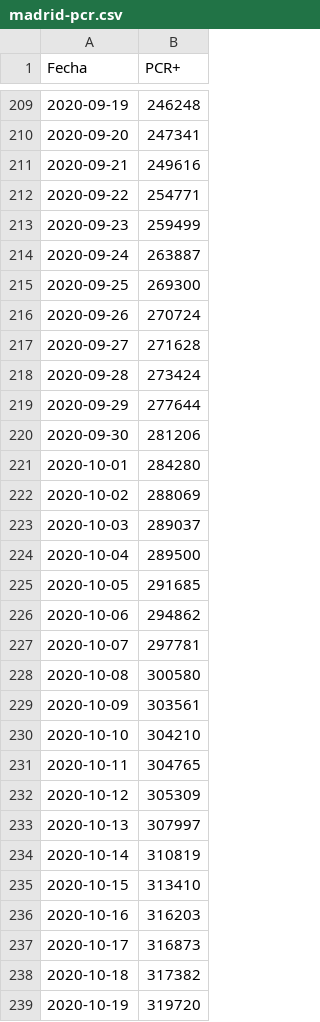
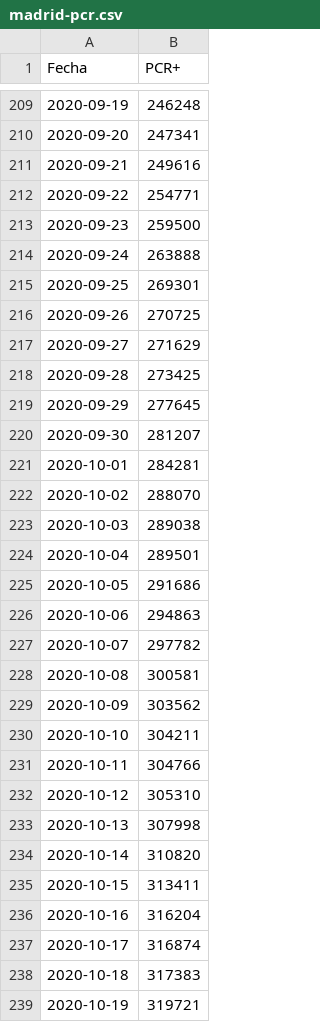
Before and after one commit to escovid19data/Covid19-Madrid, a CSV file: covidia-cam/madrid-pcr.csv, drawn as a sheet; only a part is shown, gaps mark what is left out; the diff covers the shown part only.

```diff
--- a/covidia-cam/madrid-pcr.csv
+++ b/covidia-cam/madrid-pcr.csv
@@ -212,28 +212,28 @@ Fecha,PCR+
 2020-09-22,254771
-2020-09-23,259499
-2020-09-24,263887
-2020-09-25,269300
-2020-09-26,270724
-2020-09-27,271628
-2020-09-28,273424
-2020-09-29,277644
-2020-09-30,281206
-2020-10-01,284280
-2020-10-02,288069
-2020-10-03,289037
-2020-10-04,289500
-2020-10-05,291685
-2020-10-06,294862
-2020-10-07,297781
-2020-10-08,300580
-2020-10-09,303561
-2020-10-10,304210
-2020-10-11,304765
-2020-10-12,305309
-2020-10-13,307997
-2020-10-14,310819
-2020-10-15,313410
-2020-10-16,316203
-2020-10-17,316873
-2020-10-18,317382
-2020-10-19,319720
+2020-09-23,259500
+2020-09-24,263888
+2020-09-25,269301
+2020-09-26,270725
+2020-09-27,271629
+2020-09-28,273425
+2020-09-29,277645
+2020-09-30,281207
+2020-10-01,284281
+2020-10-02,288070
+2020-10-03,289038
+2020-10-04,289501
+2020-10-05,291686
+2020-10-06,294863
+2020-10-07,297782
+2020-10-08,300581
+2020-10-09,303562
+2020-10-10,304211
+2020-10-11,304766
+2020-10-12,305310
+2020-10-13,307998
+2020-10-14,310820
+2020-10-15,313411
+2020-10-16,316204
+2020-10-17,316874
+2020-10-18,317383
+2020-10-19,319721
```
Also changed, not shown: 1 added row and 66 edited cells elsewhere in this file, covidia-cam/madrid-series.csv, 1 other file.
